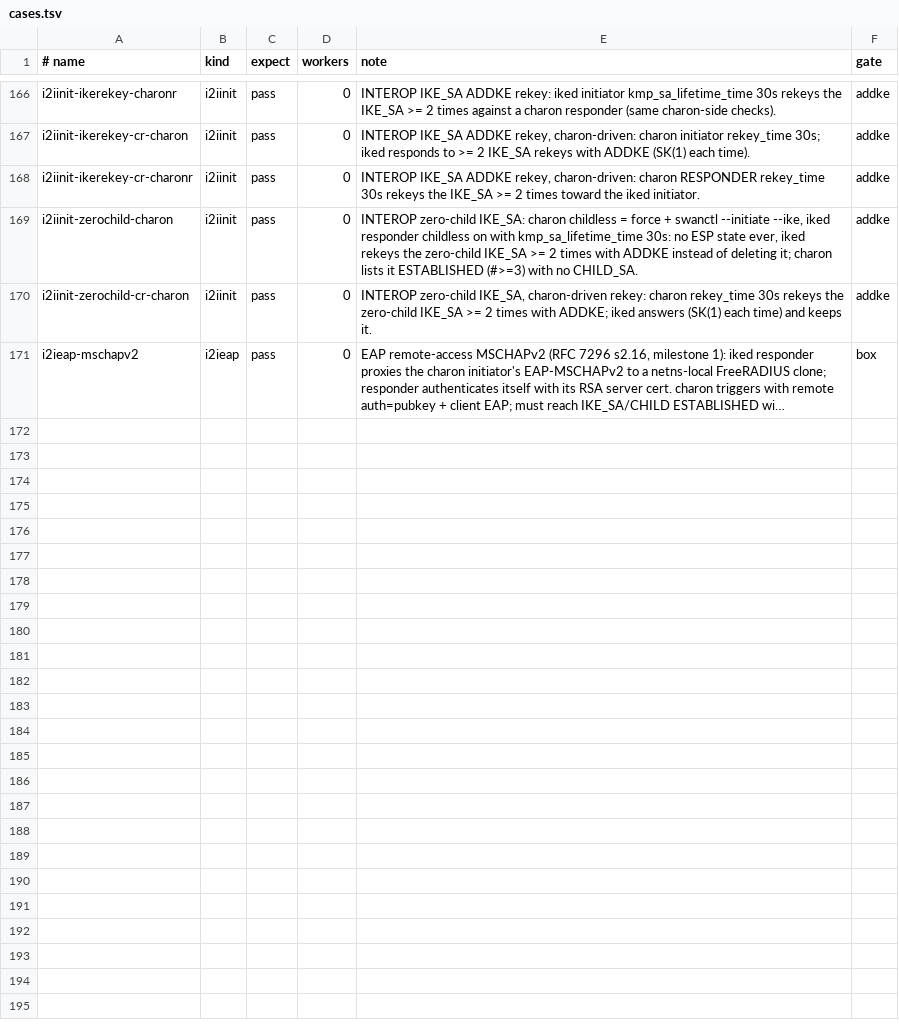
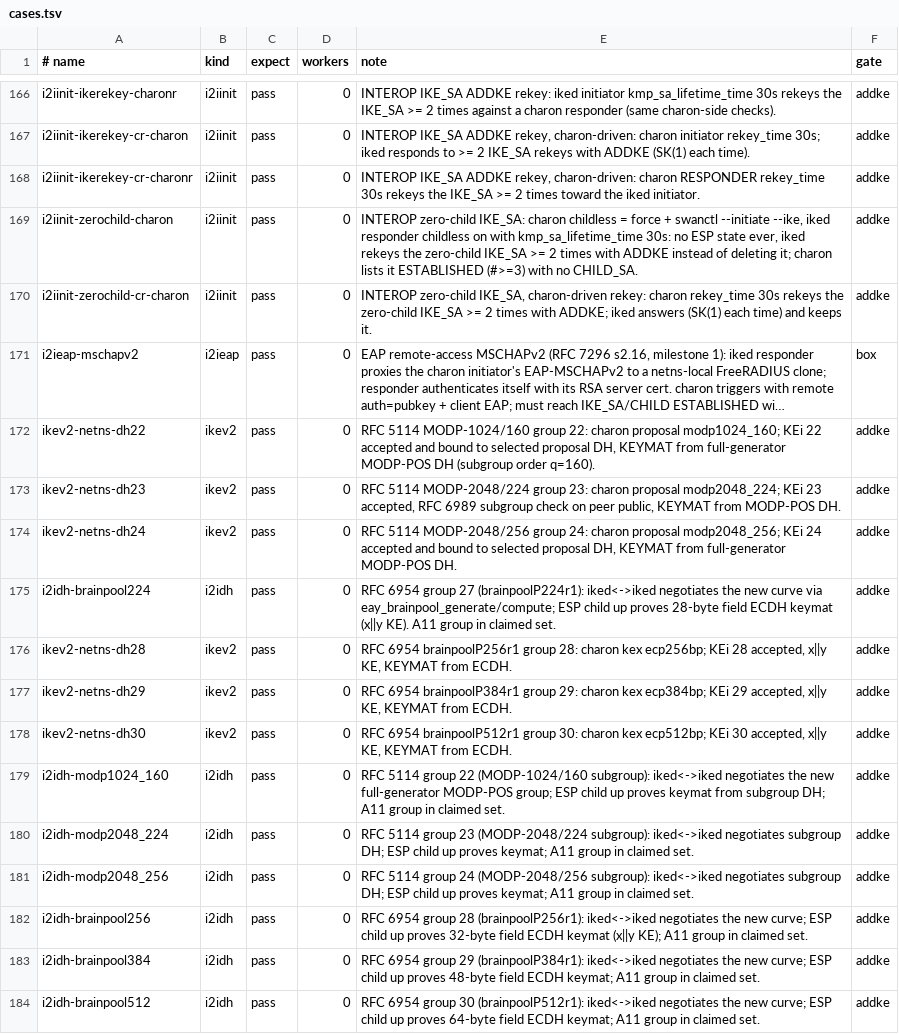
Before and after one commit to derekm/racoon2, a TSV file: samples/linux-matrix/cases.tsv, drawn as a sheet; only a part is shown, gaps mark what is left out; long unchanged cells end in …; the diff names each change by its address in the sheet, - before the commit and + after, or states it on an @@ line.

Commit message:
ik: brainpoolP224r1 via explicit RFC 5639 params; matrix rows for 5114/6954 groups
Group 27 (brainpoolP224r1) is absent from some OpenSSL EC providers'
named-curve table (Fedora/OpenSSL 3.5.8 returns 'invalid curve' for
EC_KEY_new_by_curve_name on the 224-bit brainpool curves even though
256/384/512 work and the NIDs are in ecparam -list_curves).  strongSwan
negotiates DH 27 not by depending on that named table but by carrying
the RFC 5639 domain parameters; we now do the same.  brainpool_group()
tries the provider named curve first and falls back to building the
group from explicit RFC 5639 s3.x parameters via EC_GROUP_new_curve_GFp
+ EC_GROUP_set_generator when the NID is absent.  eay_brainpool_generate/
compute use it via EC_KEY_new + EC_KEY_set_group.  Verified live: group
27 keygen + two-party ECDH both succeed through the explicit group;
ndcppkats A9 now runs all 4 brainpool groups and reports RFC 6954 4/4
(was 3/4 with an explicit NOTE for 27).

Matrix wiring for the RFC 5114 MODP-POS groups 22/23/24 and RFC 6954
Brainpool 27-30.  strongSwan 6.0.7 proposal tokens (from the
libstrongswan group-name table) are modp1024s160/modp2048s224/
modp2048s256 and ecp224bp/ecp256bp/ecp384bp/ecp512bp, each with no
trailing '!'.  charon lacks only brainpoolP224r1 ('ECP_224_BP not
supported', host OpenSSL gap), so group 27 is covered self-consistently
as i2idh (iked<->iked) where it negotiates and derives keymat; the other
six get both a charon cross-impl row (ikev2-netns-dhNN) and a
self-consistent i2idh row.  i2idh.sh and i2i_compliance.sh A11 learn the
new group names; i2idh refuses a -charon seat on brainpool224 (can't
silently degrade to no-proposal) and on modp768.  All 7 i2idh rows and
the 6 charon rows verified PASS live on the box.

```diff
--- a/samples/linux-matrix/cases.tsv
+++ b/samples/linux-matrix/cases.tsv
+row 172: ikev2-netns-dh22 | ikev2 | pass | 0 | RFC 5114 MODP-1024/160 group 22: charon proposal modp1024_160; KEi 22 accepted and bound to selected proposal DH, KEYMAT from full-generator MODP-POS DH (subgroup order q=160). | addke
+row 173: ikev2-netns-dh23 | ikev2 | pass | 0 | RFC 5114 MODP-2048/224 group 23: charon proposal modp2048_224; KEi 23 accepted, RFC 6989 subgroup check on peer public, KEYMAT from MODP-POS DH. | addke
+row 174: ikev2-netns-dh24 | ikev2 | pass | 0 | RFC 5114 MODP-2048/256 group 24: charon proposal modp2048_256; KEi 24 accepted and bound to selected proposal DH, KEYMAT from full-generator MODP-POS DH. | addke
+row 175: i2idh-brainpool224 | i2idh | pass | 0 | RFC 6954 group 27 (brainpoolP224r1): iked<->iked negotiates the new curve via eay_brainpool_generate/compute; ESP child up proves 28-byte field ECDH keymat (x||y KE). A11 group in claimed set. | addke
+row 176: ikev2-netns-dh28 | ikev2 | pass | 0 | RFC 6954 brainpoolP256r1 group 28: charon kex ecp256bp; KEi 28 accepted, x||y KE, KEYMAT from ECDH. | addke
+row 177: ikev2-netns-dh29 | ikev2 | pass | 0 | RFC 6954 brainpoolP384r1 group 29: charon kex ecp384bp; KEi 29 accepted, x||y KE, KEYMAT from ECDH. | addke
+row 178: ikev2-netns-dh30 | ikev2 | pass | 0 | RFC 6954 brainpoolP512r1 group 30: charon kex ecp512bp; KEi 30 accepted, x||y KE, KEYMAT from ECDH. | addke
+row 179: i2idh-modp1024_160 | i2idh | pass | 0 | RFC 5114 group 22 (MODP-1024/160 subgroup): iked<->iked negotiates the new full-generator MODP-POS group; ESP child up proves keymat from subgroup DH; A11 group in claimed set. | addke
+row 180: i2idh-modp2048_224 | i2idh | pass | 0 | RFC 5114 group 23 (MODP-2048/224 subgroup): iked<->iked negotiates subgroup DH; ESP child up proves keymat; A11 group in claimed set. | addke
+row 181: i2idh-modp2048_256 | i2idh | pass | 0 | RFC 5114 group 24 (MODP-2048/256 subgroup): iked<->iked negotiates subgroup DH; ESP child up proves keymat; A11 group in claimed set. | addke
+row 182: i2idh-brainpool256 | i2idh | pass | 0 | RFC 6954 group 28 (brainpoolP256r1): iked<->iked negotiates the new curve; ESP child up proves 32-byte field ECDH keymat (x||y KE); A11 group in claimed set. | addke
+row 183: i2idh-brainpool384 | i2idh | pass | 0 | RFC 6954 group 29 (brainpoolP384r1): iked<->iked negotiates the new curve; ESP child up proves 48-byte field ECDH keymat; A11 group in claimed set. | addke
+row 184: i2idh-brainpool512 | i2idh | pass | 0 | RFC 6954 group 30 (brainpoolP512r1): iked<->iked negotiates the new curve; ESP child up proves 64-byte field ECDH keymat; A11 group in claimed set. | addke
```
Also changed, not shown: 5 other files.
